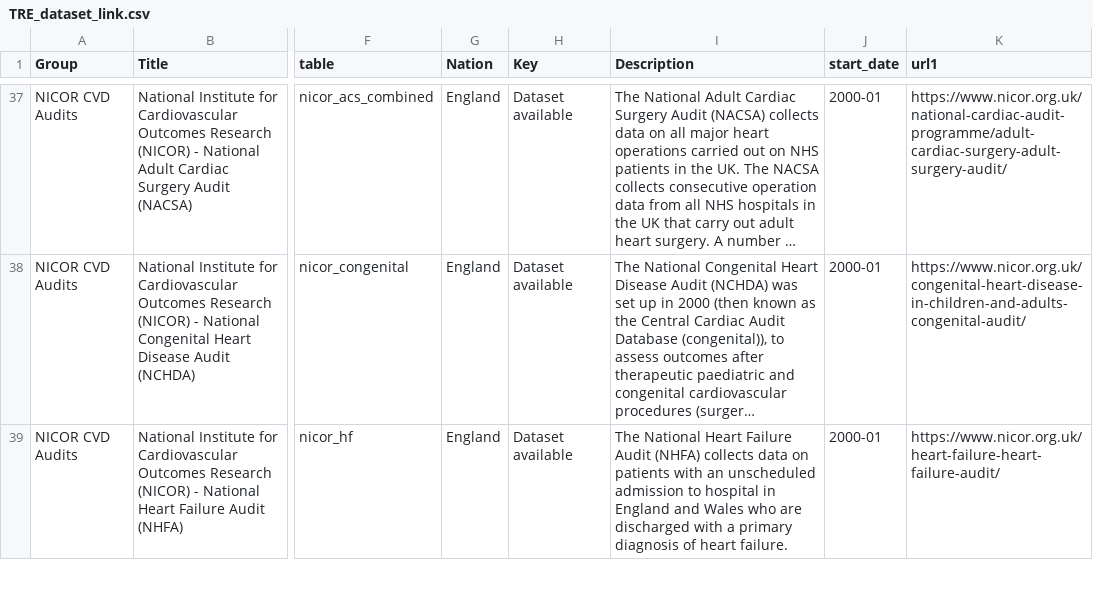
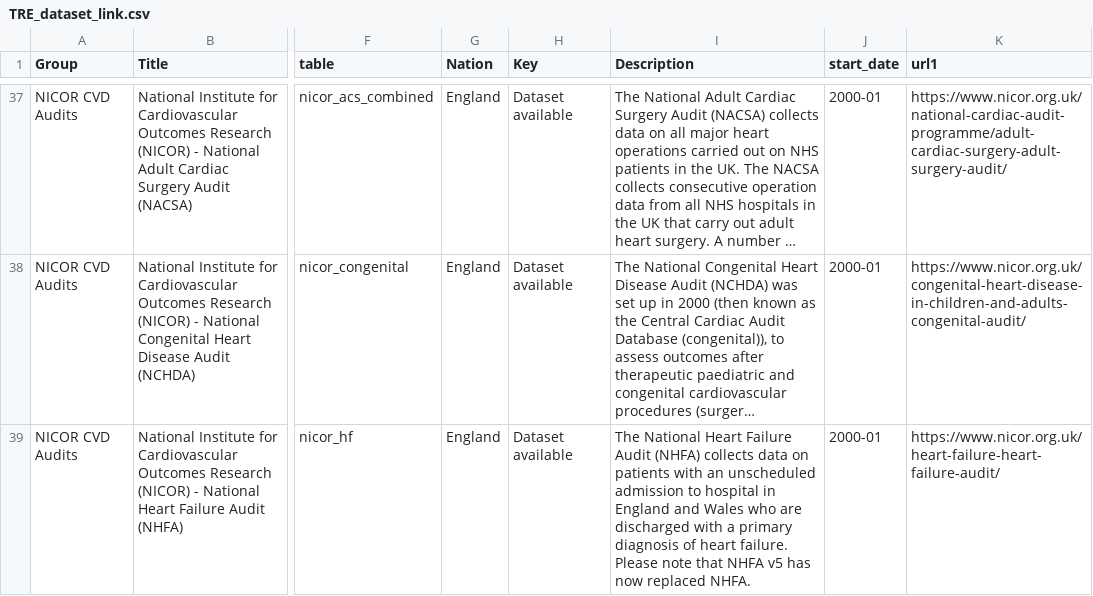
Before and after one commit to BHFDSC/cvd-covid-tre-dashboard, a CSV file: Data/TRE_dataset_link.csv, drawn as a sheet; only a part is shown, gaps mark what is left out; long unchanged cells end in …; the diff covers the shown part only; the diff names each change by its address in the sheet, - before the commit and + after, or states it on an @@ line.

Commit message:
updated coverage dataset added NHFA V5 to link dataset

```diff
--- a/Data/TRE_dataset_link.csv
+++ b/Data/TRE_dataset_link.csv
-I39 (Description): …heart failure.
+I39 (Description): …heart failure. Please note that NHFA v5 has now replaced NHFA.
```
Also changed, not shown: 1 added row elsewhere in this file, 4 other files.
